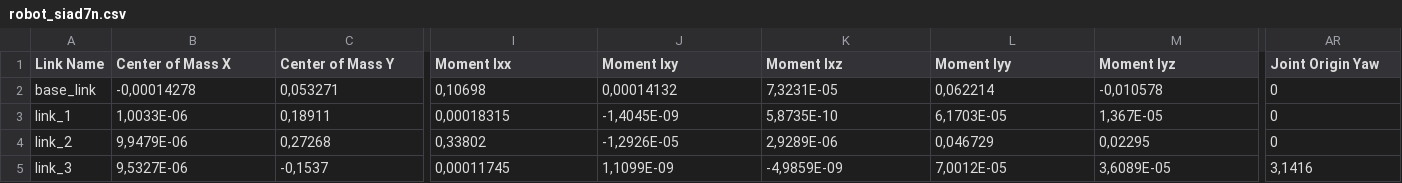
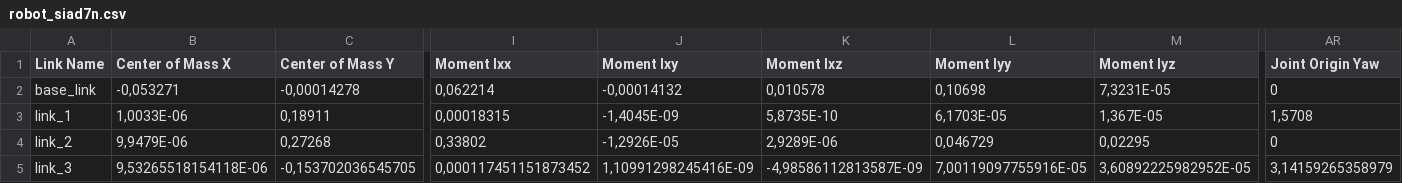
Before and after one commit to merjt14/rsiad7n, a CSV file: robot_siad7n/urdf/robot_siad7n.csv, drawn as a sheet; only a part is shown, gaps mark what is left out; the diff covers the shown part only; the diff names each change by its address in the sheet, - before the commit and + after, or states it on an @@ line.

```diff
--- a/robot_siad7n/urdf/robot_siad7n.csv
+++ b/robot_siad7n/urdf/robot_siad7n.csv
-B2 (Center of Mass X): -0,00014278
+B2 (Center of Mass X): -0,053271
-C2 (Center of Mass Y): 0,053271
+C2 (Center of Mass Y): -0,00014278
-I2 (Moment Ixx): 0,10698
+I2 (Moment Ixx): 0,062214
-J2 (Moment Ixy): 0,00014132
+J2 (Moment Ixy): -0,00014132
-K2 (Moment Ixz): 7,3231E-05
+K2 (Moment Ixz): 0,010578
-L2 (Moment Iyy): 0,062214
+L2 (Moment Iyy): 0,10698
-M2 (Moment Iyz): -0,010578
+M2 (Moment Iyz): 7,3231E-05
-AR3 (Joint Origin Yaw): 0
+AR3 (Joint Origin Yaw): 1,5708
-B5 (Center of Mass X): 9,5327E-06
+B5 (Center of Mass X): 9,53265518154118E-06
-C5 (Center of Mass Y): -0,1537
+C5 (Center of Mass Y): -0,153702036545705
-I5 (Moment Ixx): 0,00011745
+I5 (Moment Ixx): 0,000117451151873452
-J5 (Moment Ixy): 1,1099E-09
+J5 (Moment Ixy): 1,10991298245416E-09
-K5 (Moment Ixz): -4,9859E-09
+K5 (Moment Ixz): -4,98586112813587E-09
-L5 (Moment Iyy): 7,0012E-05
+L5 (Moment Iyy): 7,00119097755916E-05
-M5 (Moment Iyz): 3,6089E-05
+M5 (Moment Iyz): 3,60892225982952E-05
-AR5 (Joint Origin Yaw): 3,1416
+AR5 (Joint Origin Yaw): 3,14159265358979
```
Also changed, not shown: 40 edited cells elsewhere in this file, 10 other files.
